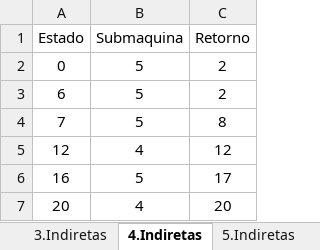
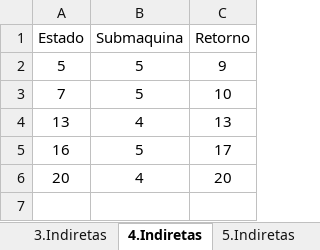
Before and after one commit to renatoleal/Compilas, an Excel workbook: config/input.xlsx, sheet 4.Indiretas, drawn as a sheet; values as stored, in another font and other column widths than the file's, no borders; removed rows and columns are numbered as before the commit, all else as after; the diff names each change by its address in the sheet, - before the commit and + after, or states it on an @@ line.

```diff
--- a/config/input.xlsx (sheet 4.Indiretas)
+++ b/config/input.xlsx (sheet 4.Indiretas)
-row 2: 0 | 5 | 2
-row 3: 6 | 5 | 2
+row 2: 5 | 5 | 9
-C3 (Retorno): 8
+C3 (Retorno): 10
-row 5: 12 | 4 | 12
+row 4: 13 | 4 | 13
```
Also changed, not shown: sheet 4.Diretas, sheet EstadosFinais, formulas that keep their value, 1 other file.
